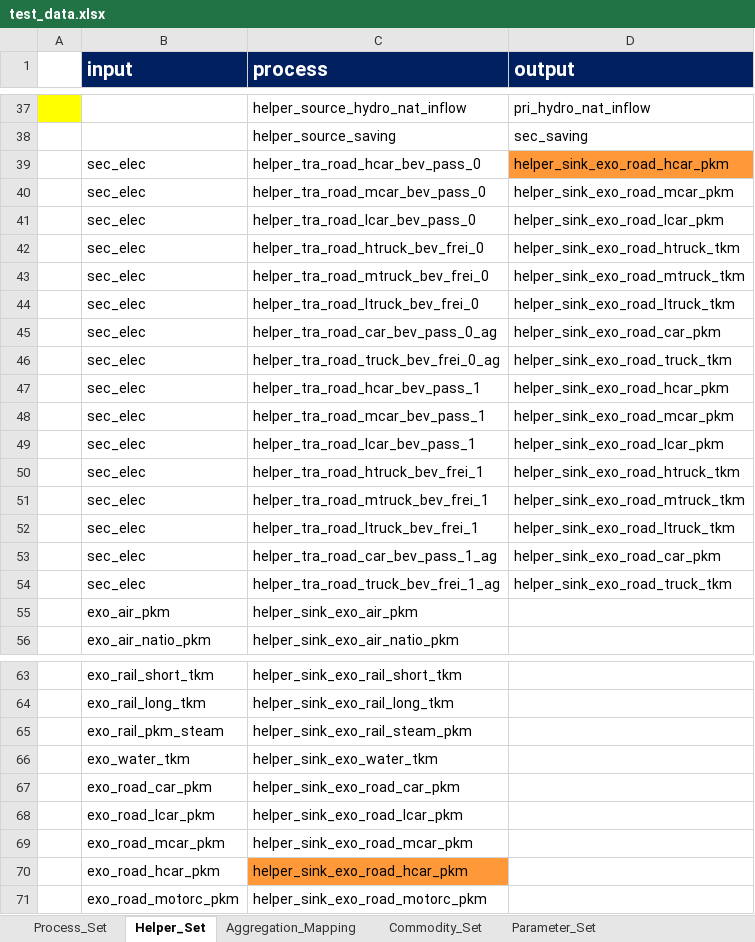
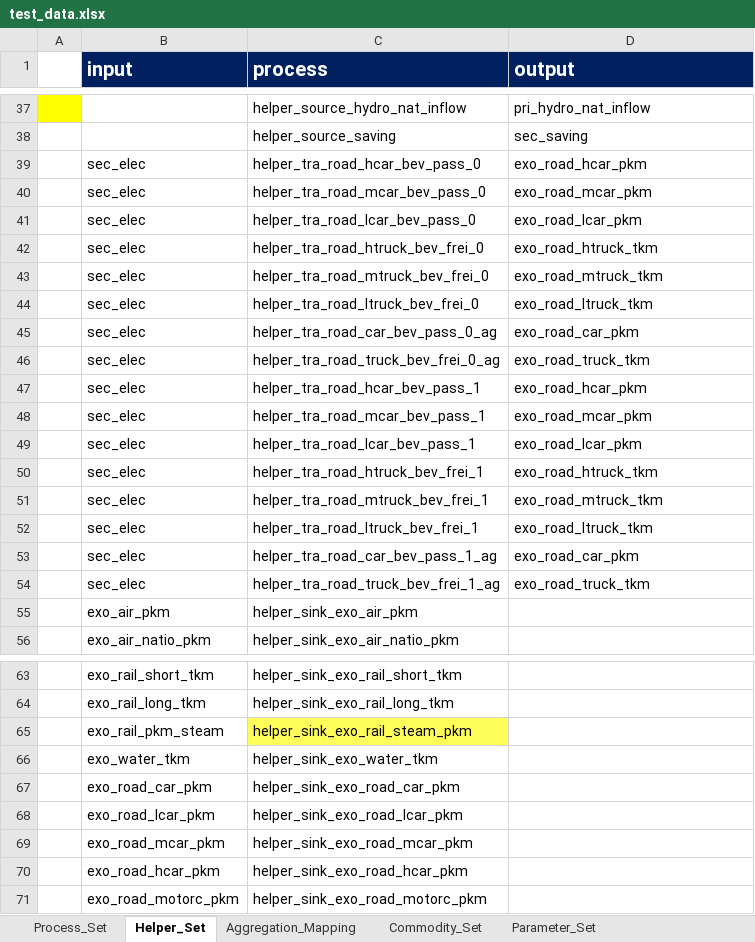
Before and after one commit to sedos-project/data_adapter_times, an Excel workbook: input_data/test_data.xlsx, sheet Helper_Set, drawn as a sheet; only a part is shown, gaps mark what is left out; values as stored, in another font and other column widths than the file's, no borders; charts and pictures not drawn; the diff names each change by its address in the sheet, - before the commit and + after, or states it on an @@ line.

```diff
--- a/input_data/test_data.xlsx (sheet Helper_Set)
+++ b/input_data/test_data.xlsx (sheet Helper_Set)
-D39 (output): helper_sink_exo_road_hcar_pkm
+D39 (output): exo_road_hcar_pkm
-D39 fill: #FF9838
+D39 fill: none
-D40 (output): helper_sink_exo_road_mcar_pkm
+D40 (output): exo_road_mcar_pkm
-D41 (output): helper_sink_exo_road_lcar_pkm
+D41 (output): exo_road_lcar_pkm
-D42 (output): helper_sink_exo_road_htruck_tkm
+D42 (output): exo_road_htruck_tkm
-D43 (output): helper_sink_exo_road_mtruck_tkm
+D43 (output): exo_road_mtruck_tkm
-D44 (output): helper_sink_exo_road_ltruck_tkm
+D44 (output): exo_road_ltruck_tkm
-D45 (output): helper_sink_exo_road_car_pkm
+D45 (output): exo_road_car_pkm
-D46 (output): helper_sink_exo_road_truck_tkm
+D46 (output): exo_road_truck_tkm
-D47 (output): helper_sink_exo_road_hcar_pkm
+D47 (output): exo_road_hcar_pkm
-D48 (output): helper_sink_exo_road_mcar_pkm
+D48 (output): exo_road_mcar_pkm
-D49 (output): helper_sink_exo_road_lcar_pkm
+D49 (output): exo_road_lcar_pkm
-D50 (output): helper_sink_exo_road_htruck_tkm
+D50 (output): exo_road_htruck_tkm
-D51 (output): helper_sink_exo_road_mtruck_tkm
+D51 (output): exo_road_mtruck_tkm
-D52 (output): helper_sink_exo_road_ltruck_tkm
+D52 (output): exo_road_ltruck_tkm
-D53 (output): helper_sink_exo_road_car_pkm
+D53 (output): exo_road_car_pkm
-D54 (output): helper_sink_exo_road_truck_tkm
+D54 (output): exo_road_truck_tkm
-C65 fill: none
+C65 fill: #FFFD59
-C70 fill: #FF9838
+C70 fill: none
```
Also changed, not shown: sheet Processes_O1, sheet Process_Set, sheet Aggregation_Mapping, sheet Abbreviations, sheet Nomenclature_Processes, sheet Commodity_Set, 1 more sheet, formulas that keep their value, charts or pictures, config_data/SysSettings.xlsx, output_data/test_output_ind.xlsx, 2 other files.
